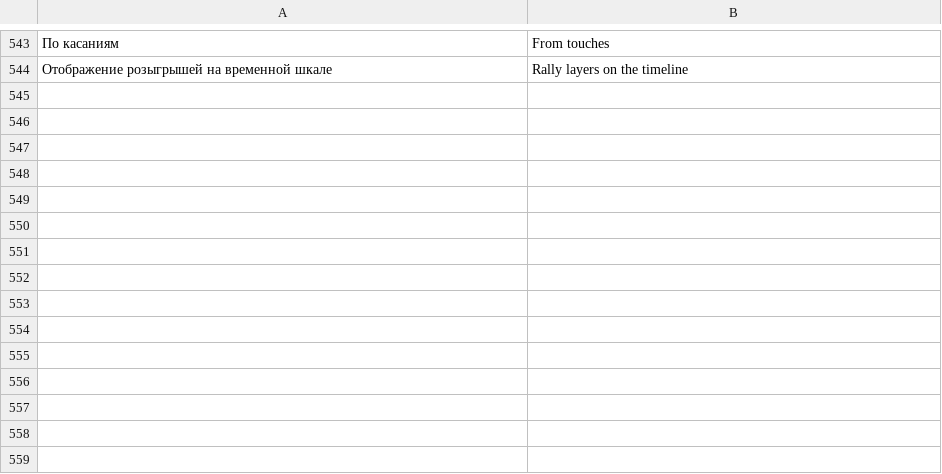
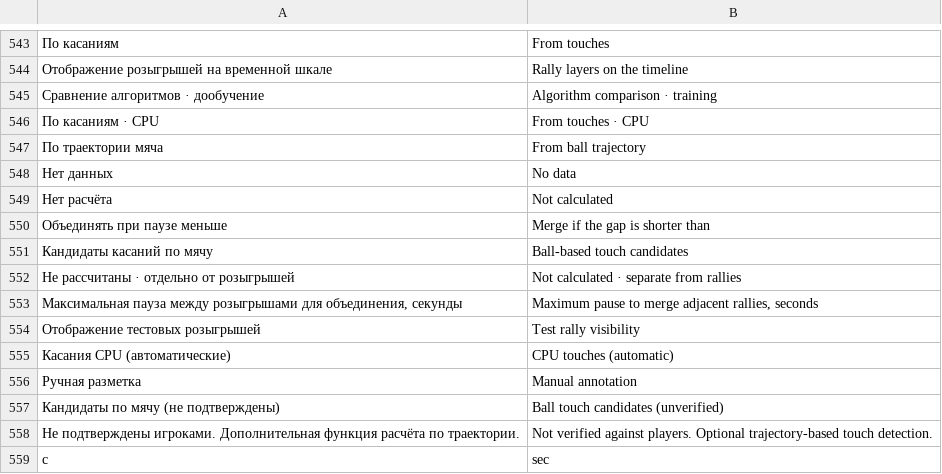
Before and after one commit to Amazomic/volleyball_studio, a TSV file: rust/volley-web/src/studio_i18n.tsv, drawn as a sheet; only a part is shown, gaps mark what is left out; the diff names each change by its address in the sheet, - before the commit and + after, or states it on an @@ line.

Commit message:
Объединять тестовые розыгрыши и отделить кандидаты касаний

```diff
--- a/rust/volley-web/src/studio_i18n.tsv
+++ b/rust/volley-web/src/studio_i18n.tsv
+row 545: Сравнение алгоритмов · дообучение | Algorithm comparison · training
+row 546: По касаниям · CPU | From touches · CPU
+row 547: По траектории мяча | From ball trajectory
+row 548: Нет данных | No data
+row 549: Нет расчёта | Not calculated
+row 550: Объединять при паузе меньше | Merge if the gap is shorter than
+row 551: Кандидаты касаний по мячу | Ball-based touch candidates
+row 552: Не рассчитаны · отдельно от розыгрышей | Not calculated · separate from rallies
+row 553: Максимальная пауза между розыгрышами для объединения, секунды | Maximum pause to merge adjacent rallies, seconds
+row 554: Отображение тестовых розыгрышей | Test rally visibility
+row 555: Касания CPU (автоматические) | CPU touches (automatic)
+row 556: Ручная разметка | Manual annotation
+row 557: Кандидаты по мячу (не подтверждены) | Ball touch candidates (unverified)
+row 558: Не подтверждены игроками. Дополнительная функция расчёта по траектории. | Not verified against players. Optional trajectory-based touch detection.
+row 559: с | sec
```
Also changed, not shown: 10 other files.
